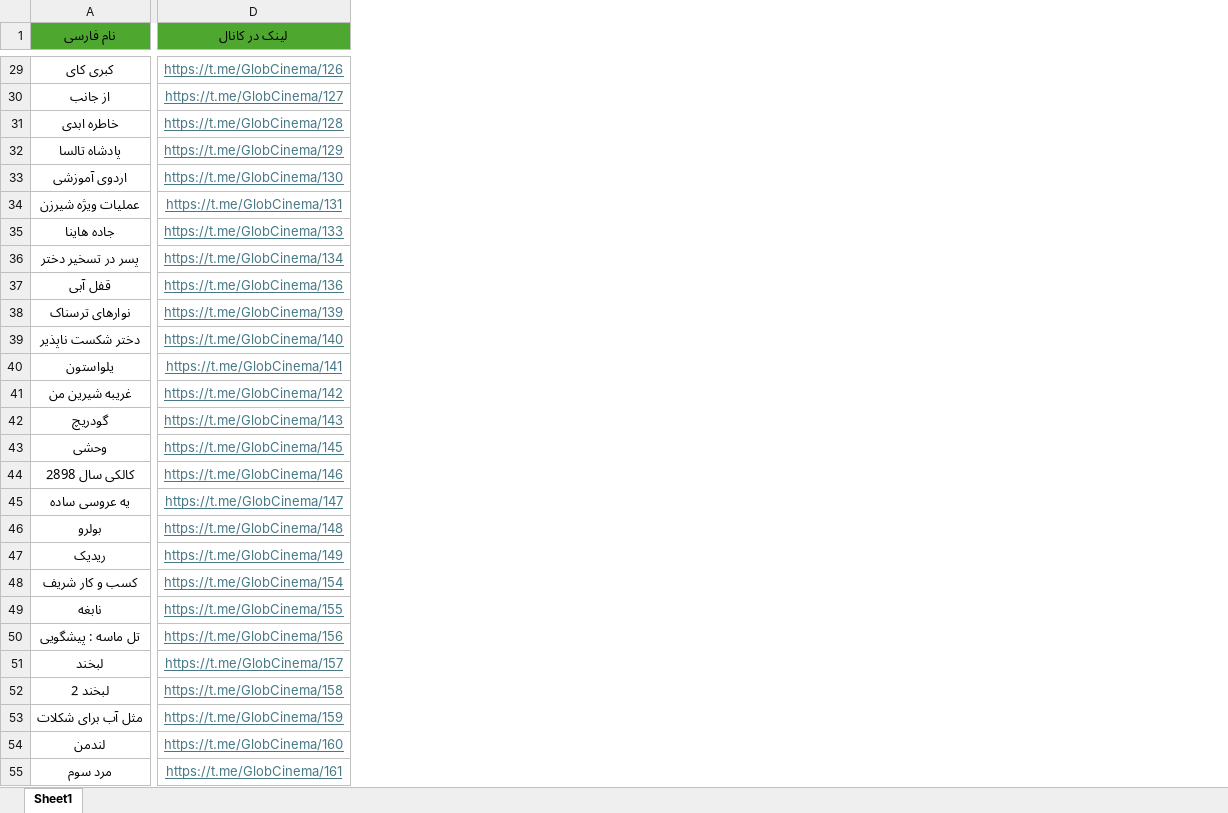
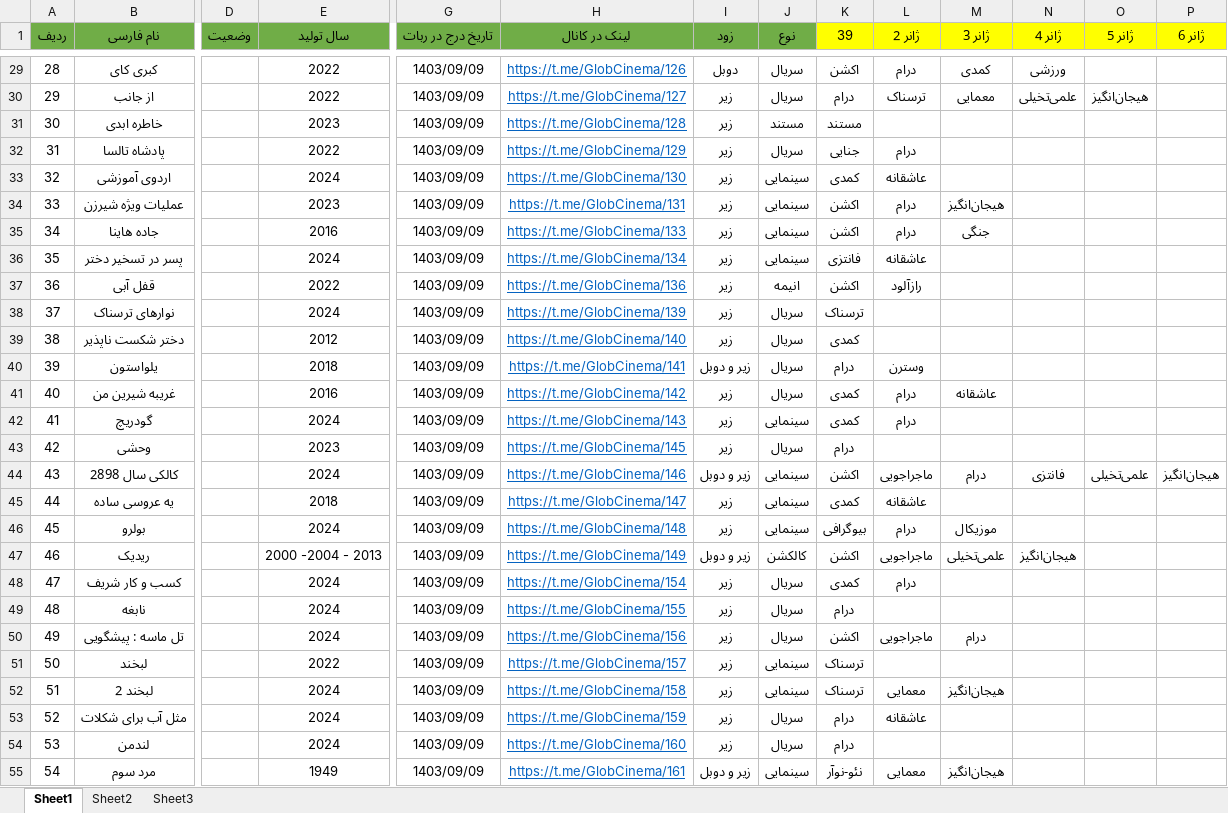
Before and after one commit to SajjadAsadiPro/HyperLinkBot, an Excel workbook: tempFile.xlsx, sheet Sheet1, drawn as a sheet; only a part is shown, gaps mark what is left out; values as stored, in another font and other column widths than the file's, no borders; addresses are those after the commit; the diff covers the shown part only; the diff names each change by its address in the sheet, - before the commit and + after, or states it on an @@ line.

```diff
--- a/tempFile.xlsx (sheet Sheet1)
+++ b/tempFile.xlsx (sheet Sheet1)
+sheet tab: Sheet2
+sheet tab: Sheet3
+column A (ردیف), rows 29-55: 28 | 29 | 30 | 31 | 32 | 33 | 34 | 35 | 36 | 37 | 38 | 39 | 40 | 41 | 42 | 43 | 44 | 45 | 46 | 47 | 48 | 49 | 50 | 51 | 52 | 53 | 54
+column D (وضعیت), empty
+column E (سال تولید), rows 29-55: 2022 | 2022 | 2023 | 2022 | 2024 | 2023 | 2016 | 2024 | 2022 | 2024 | 2012 | 2018 | 2016 | 2024 | 2023 | 2024 | 2018 | 2024 | 2000 -2004 - 2013 | 2024 | 2024 | 2024 | 2022 | 2024 | 2024 | 2024 | 1949
+column G (تاریخ درج در ربات), rows 29-55: all 1403/09/09
+column I (زود), rows 29-55: دوبل | زیر | زیر | زیر | زیر | زیر | زیر | زیر | زیر | زیر | زیر | زیر و دوبل | زیر | زیر | زیر | زیر و دوبل | زیر | زیر | زیر و دوبل | زیر | زیر | زیر | زیر | زیر | زیر | زیر | زیر و دوبل
+column J (نوع), rows 29-55: سریال | سریال | مستند | سریال | سینمایی | سینمایی | سینمایی | سینمایی | انیمه | سریال | سریال | سریال | سریال | سینمایی | سریال | سینمایی | سینمایی | سینمایی | کالکشن | سریال | سریال | سریال | سینمایی | سینمایی | سریال | سریال | سینمایی
+column K (39), rows 29-55: اکشن | درام | مستند | جنایی | کمدی | اکشن | اکشن | فانتزی | اکشن | ترسناک | کمدی | درام | کمدی | کمدی | درام | اکشن | کمدی | بیوگرافی | اکشن | کمدی | درام | اکشن | ترسناک | ترسناک | درام | درام | نئو-نوآر
+column L (ژانر 2), rows 29-55: درام | ترسناک |  | درام | عاشقانه | درام | درام | عاشقانه | رازآلود |  |  | وسترن | درام | درام |  | ماجراجویی | عاشقانه | درام | ماجراجویی | درام |  | ماجراجویی |  | معمایی | عاشقانه |  | معمایی
+column M (ژانر 3), rows 29-55: کمدی | معمایی |  |  |  | هیجان‌انگیز | جنگی |  |  |  |  |  | عاشقانه |  |  | درام |  | موزیکال | علمی‌تخیلی |  |  | درام |  | هیجان‌انگیز |  |  | هیجان‌انگیز
+column N (ژانر 4), rows 29-47: ورزشی | علمی‌تخیلی |  |  |  |  |  |  |  |  |  |  |  |  |  | فانتزی |  |  | هیجان‌انگیز
+column O (ژانر 5), rows 30-44: هیجان‌انگیز |  |  |  |  |  |  |  |  |  |  |  |  |  | علمی‌تخیلی
+column P (ژانر 6), row 44: هیجان‌انگیز
-B1 fill: #4EA72E
+B1 fill: #70AD47
-H1 fill: #4EA72E
+H1 fill: #70AD47
-H29:H55 text colour: #467886
+H29:H55 text colour: #0563C1
```
Also changed, not shown: 652 added rows and cell formats elsewhere in this sheet, 1 other file.
